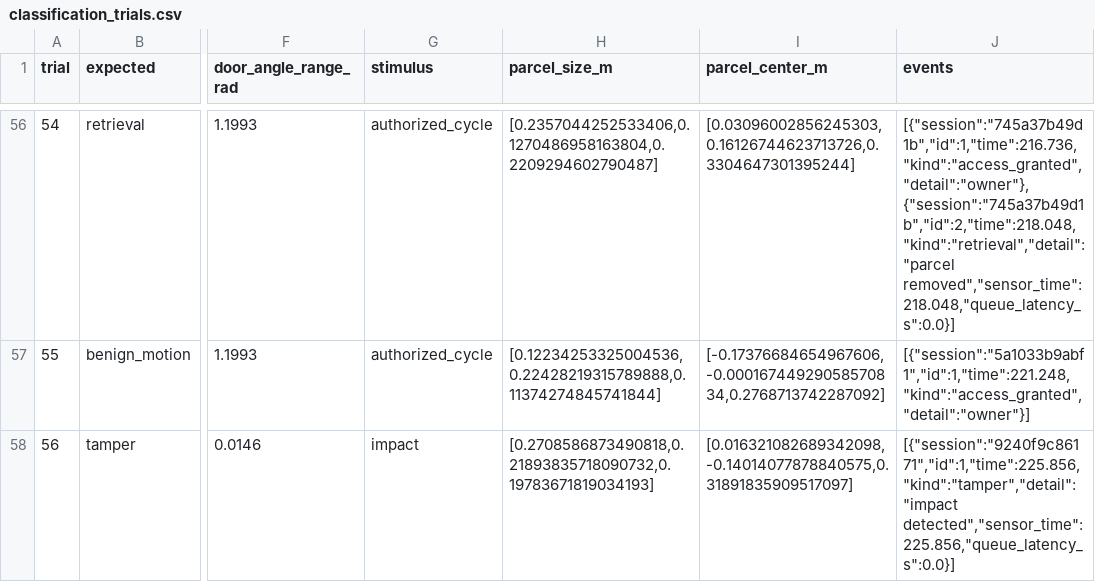
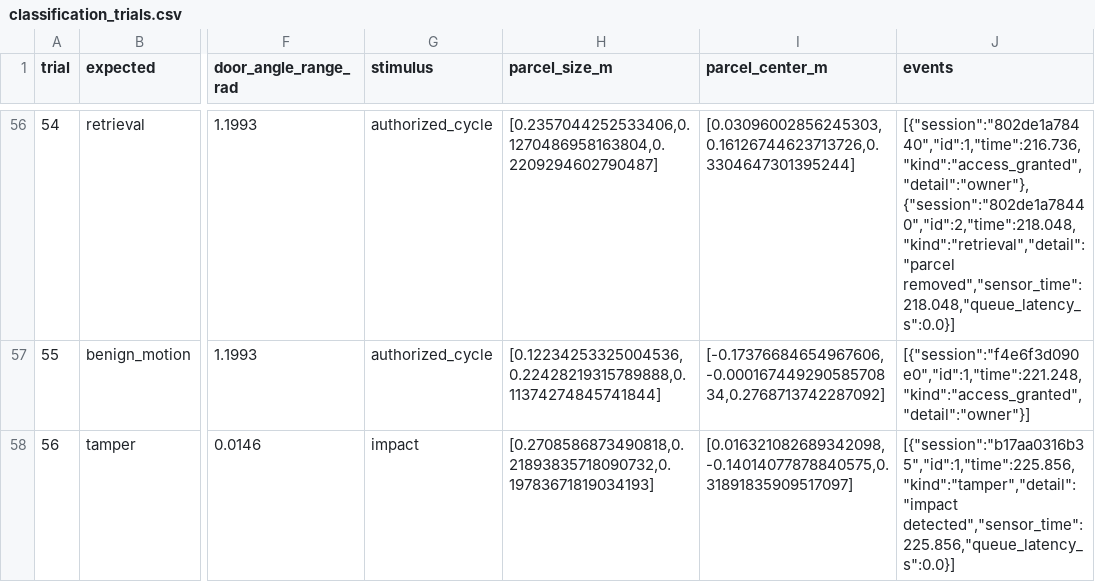
Before and after one commit to joejimenez-lab/parcel-guard-webots, a CSV file: results/classification_trials.csv, drawn as a sheet; only a part is shown, gaps mark what is left out; the diff covers the shown part only; the diff names each change by its address in the sheet, - before the commit and + after, or states it on an @@ line.

```diff
--- a/results/classification_trials.csv
+++ b/results/classification_trials.csv
-J56 (events): [{"session":"745a37b49d1b","id":1,"time":216.736,"kind":"access_granted","detail":"owner"},{"session":"745a37b49d1b","id":2,"time":218.048,"kind":"retrieval","detail":"parcel removed","sensor_time":218.048,"queue_latency_s":0.0}]
+J56 (events): [{"session":"802de1a78440","id":1,"time":216.736,"kind":"access_granted","detail":"owner"},{"session":"802de1a78440","id":2,"time":218.048,"kind":"retrieval","detail":"parcel removed","sensor_time":218.048,"queue_latency_s":0.0}]
-J57 (events): [{"session":"5a1033b9abf1","id":1,"time":221.248,"kind":"access_granted","detail":"owner"}]
+J57 (events): [{"session":"f4e6f3d090e0","id":1,"time":221.248,"kind":"access_granted","detail":"owner"}]
-J58 (events): [{"session":"9240f9c86171","id":1,"time":225.856,"kind":"tamper","detail":"impact detected","sensor_time":225.856,"queue_latency_s":0.0}]
+J58 (events): [{"session":"b17aa0316b35","id":1,"time":225.856,"kind":"tamper","detail":"impact detected","sensor_time":225.856,"queue_latency_s":0.0}]
```
Also changed, not shown: 57 edited cells elsewhere in this file, 41 other files.
